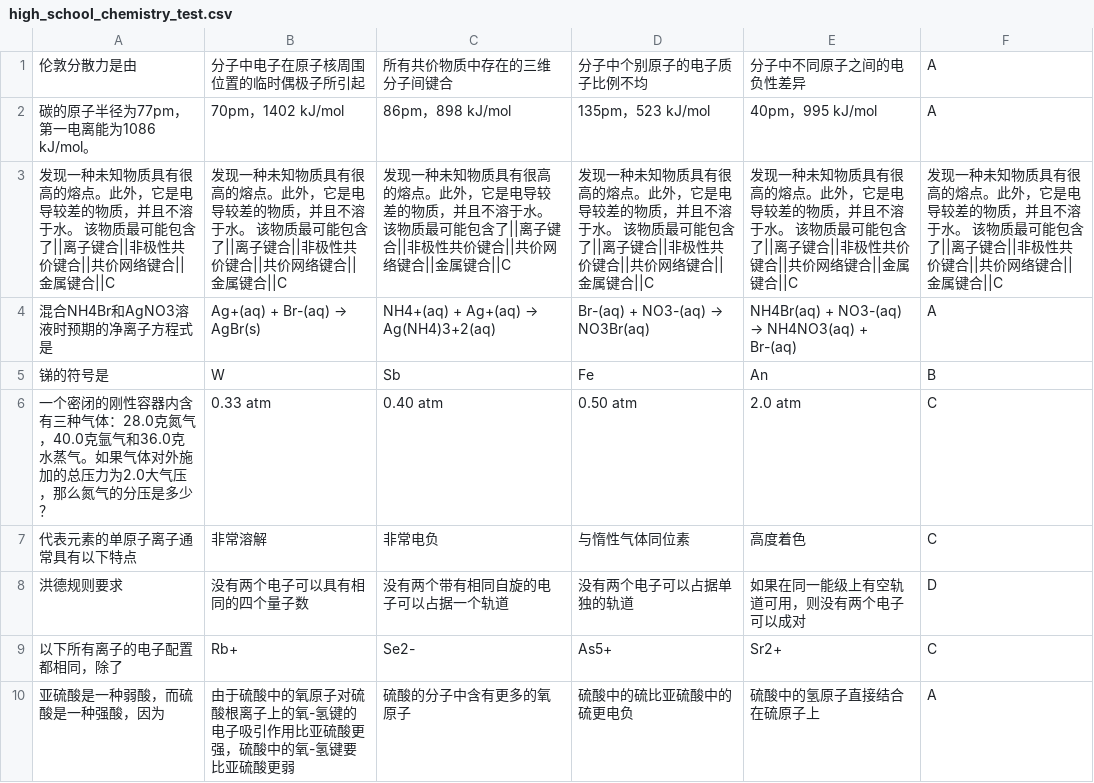
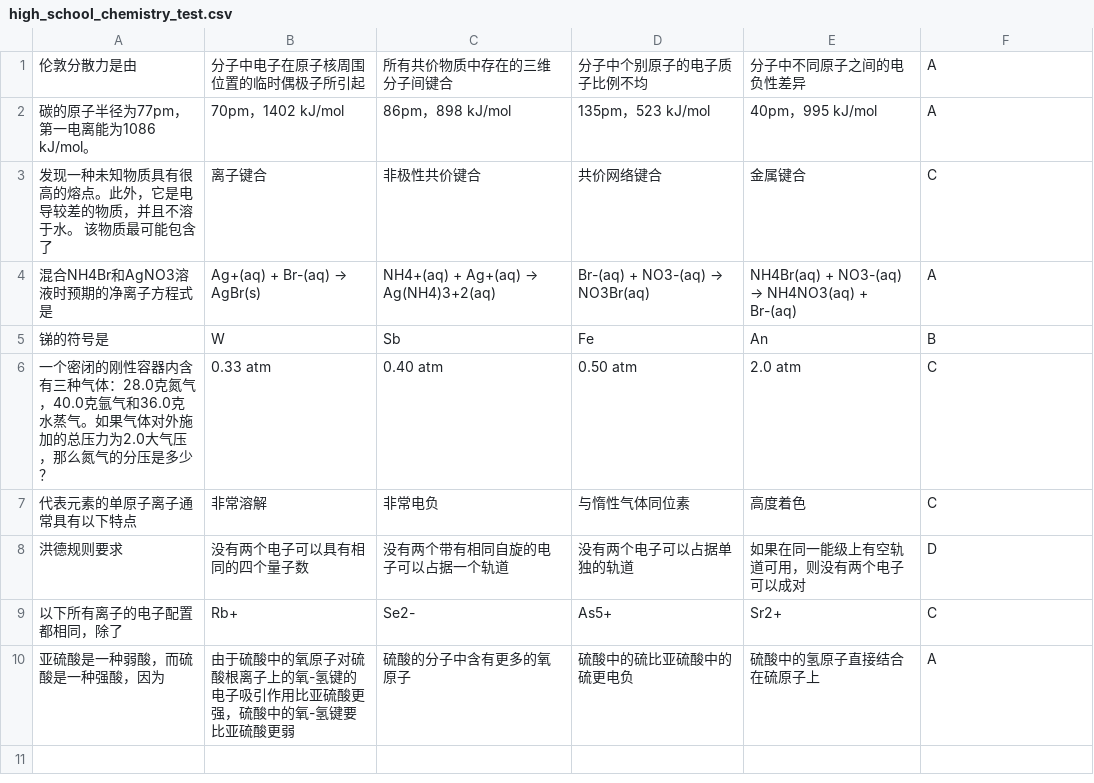
Before and after one commit to chaoswork/MMLU_Chinese, a CSV file: data/test_zh/high_school_chemistry_test.csv, drawn as a sheet.

```diff
--- a/data/test_zh/high_school_chemistry_test.csv
+++ b/data/test_zh/high_school_chemistry_test.csv
@@ -2,3 +2,3 @@
 碳的原子半径为77pm，第一电离能为1086 kJ/mol。,70pm，1402 kJ/mol,86pm，898 kJ/mol,135pm，523 kJ/mol,40pm，995 kJ/mol,A
-发现一种未知物质具有很高的熔点。此外，它是电导较差的物质，并且不溶于水。 该物质最可能包含了||离子键合||非极性共价键合||共价网络键合||金属键合||C,发现一种未知物质具有很高的熔点。此外，它是电导较差的物质，并且不溶于水。 该物质最可能包含了||离子键合||非极性共价键合||共价网络键合||金属键合||C,发现一种未知物质具有很高的熔点。此外，它是电导较差的物质，并且不溶于水。 该物质最可能包含了||离子键合||非极性共价键合||共价网络键合||金属键合||C,发现一种未知物质具有很高的熔点。此外，它是电导较差的物质，并且不溶于水。 该物质最可能包含了||离子键合||非极性共价键合||共价网络键合||金属键合||C,发现一种未知物质具有很高的熔点。此外，它是电导较差的物质，并且不溶于水。 该物质最可能包含了||离子键合||非极性共价键合||共价网络键合||金属键合||C,发现一种未知物质具有很高的熔点。此外，它是电导较差的物质，并且不溶于水。 该物质最可能包含了||离子键合||非极性共价键合||共价网络键合||金属键合||C
+发现一种未知物质具有很高的熔点。此外，它是电导较差的物质，并且不溶于水。 该物质最可能包含了,离子键合,非极性共价键合,共价网络键合,金属键合,C
 混合NH4Br和AgNO3溶液时预期的净离子方程式是,Ag+(aq) + Br-(aq) → AgBr(s),NH4+(aq) + Ag+(aq) → Ag(NH4)3+2(aq),Br-(aq) + NO3-(aq) → NO3Br(aq),NH4Br(aq) + NO3-(aq) → NH4NO3(aq) + Br-(aq),A
```
Also changed, not shown: data/test_zh/college_medicine_test.csv, data/test_zh/high_school_european_history_test.csv, 22 other files.
